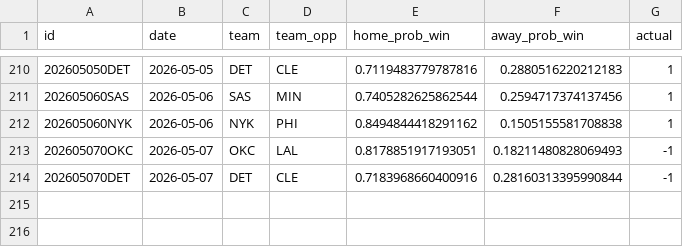
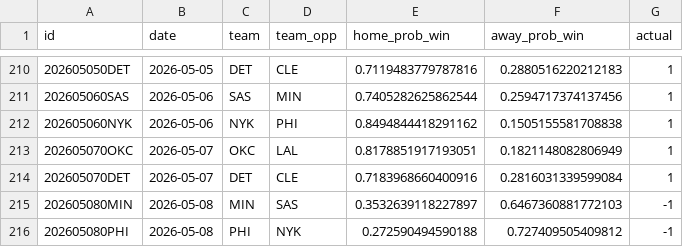
Before and after one commit to RaresPetrisor22/predicting-nba-games-ml, a CSV file: data/predictions.csv, drawn as a sheet; only a part is shown, gaps mark what is left out.

```diff
--- a/data/predictions.csv
+++ b/data/predictions.csv
@@ -212,3 +212,5 @@ id,date,team,team_opp,home_prob_win,away_prob_win,actual
 202605060NYK,2026-05-06,NYK,PHI,0.8494844418291162,0.1505155581708838,1
-202605070OKC,2026-05-07,OKC,LAL,0.8178851917193051,0.18211480828069493,-1
-202605070DET,2026-05-07,DET,CLE,0.7183968660400916,0.28160313395990844,-1
+202605070OKC,2026-05-07,OKC,LAL,0.8178851917193051,0.1821148082806949,1
+202605070DET,2026-05-07,DET,CLE,0.7183968660400916,0.2816031339599084,1
+202605080MIN,2026-05-08,MIN,SAS,0.3532639118227897,0.6467360881772103,-1
+202605080PHI,2026-05-08,PHI,NYK,0.272590494590188,0.727409505409812,-1
```
Also changed, not shown: 2 other files.
